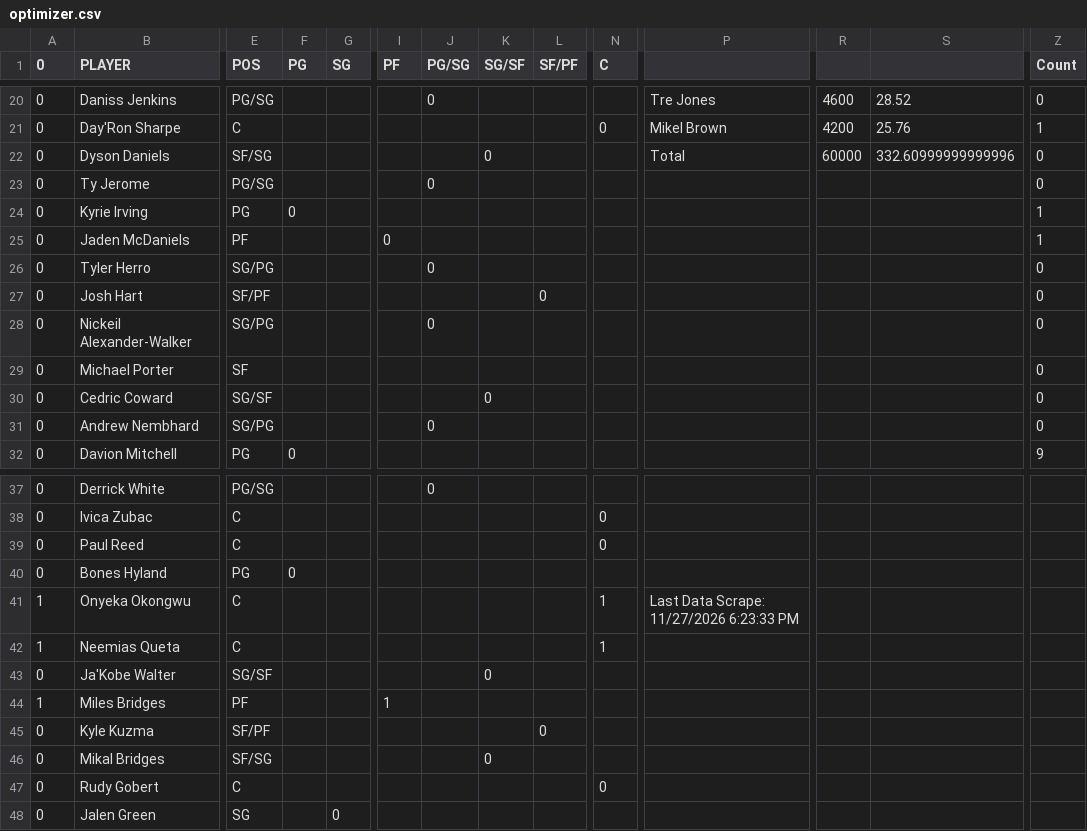
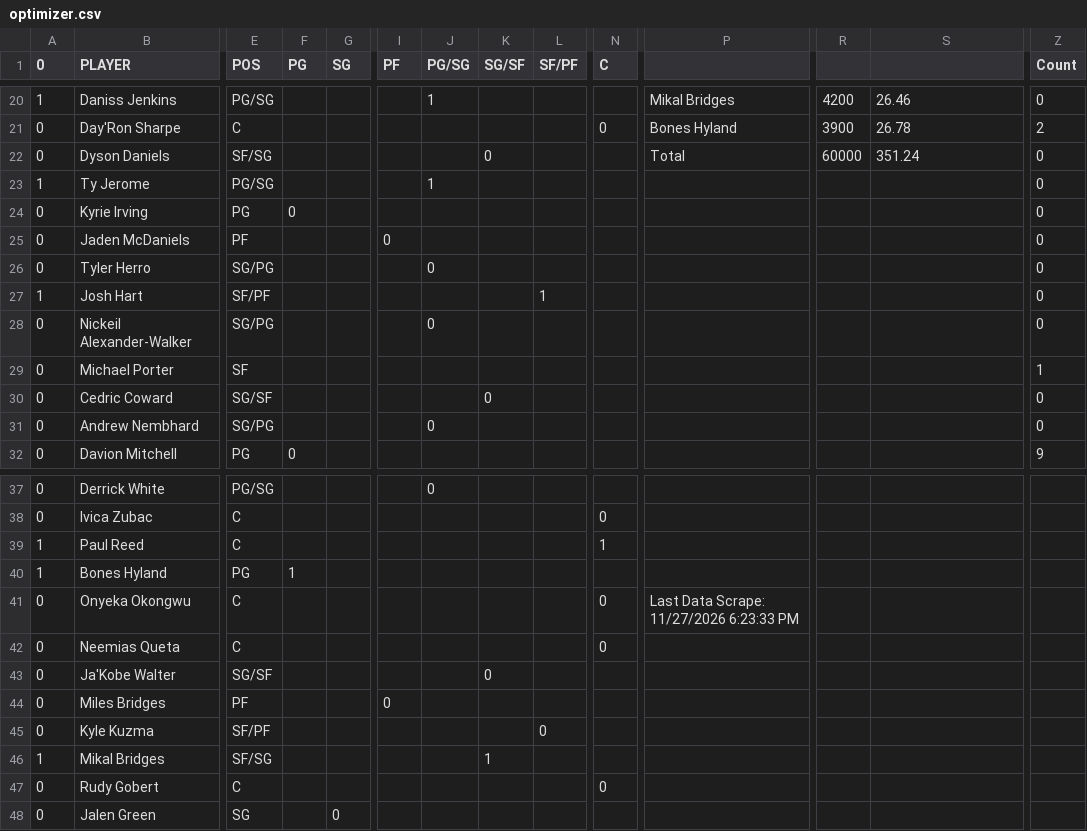
Before and after one commit to nocompharrison/MLB-HR-Model, a CSV file: NBA/optimizer.csv, drawn as a sheet; only a part is shown, gaps mark what is left out; the diff covers the shown part only; the diff names each change by its address in the sheet, - before the commit and + after, or states it on an @@ line.

```diff
--- a/NBA/optimizer.csv
+++ b/NBA/optimizer.csv
-A20 (0): 0
+A20 (0): 1
-J20 (PG/SG): 0
+J20 (PG/SG): 1
-P20: Tre Jones
+P20: Mikal Bridges
-R20: 4600
+R20: 4200
-S20: 28.52
+S20: 26.46
-P21: Mikel Brown
+P21: Bones Hyland
-R21: 4200
+R21: 3900
-S21: 25.76
+S21: 26.78
-Z21 (Count): 1
+Z21 (Count): 2
-S22: 332.60999999999996
+S22: 351.24
-A23 (0): 0
+A23 (0): 1
-J23 (PG/SG): 0
+J23 (PG/SG): 1
-Z24:Z25 (Count): 1
+Z24:Z25 (Count): 0
-A27 (0): 0
+A27 (0): 1
-L27 (SF/PF): 0
+L27 (SF/PF): 1
-Z29 (Count): 0
+Z29 (Count): 1
-A39:A40 (0): 0
+A39:A40 (0): 1
-N39 (C): 0
+N39 (C): 1
-F40 (PG): 0
+F40 (PG): 1
-A41:A42 (0): 1
+A41:A42 (0): 0
-N41:N42 (C): 1
+N41:N42 (C): 0
-A44 (0): 1
+A44 (0): 0
-I44 (PF): 1
+I44 (PF): 0
-A46 (0): 0
+A46 (0): 1
-K46 (SG/SF): 0
+K46 (SG/SF): 1
```
Also changed, not shown: 62 edited cells elsewhere in this file, 1 other file.
